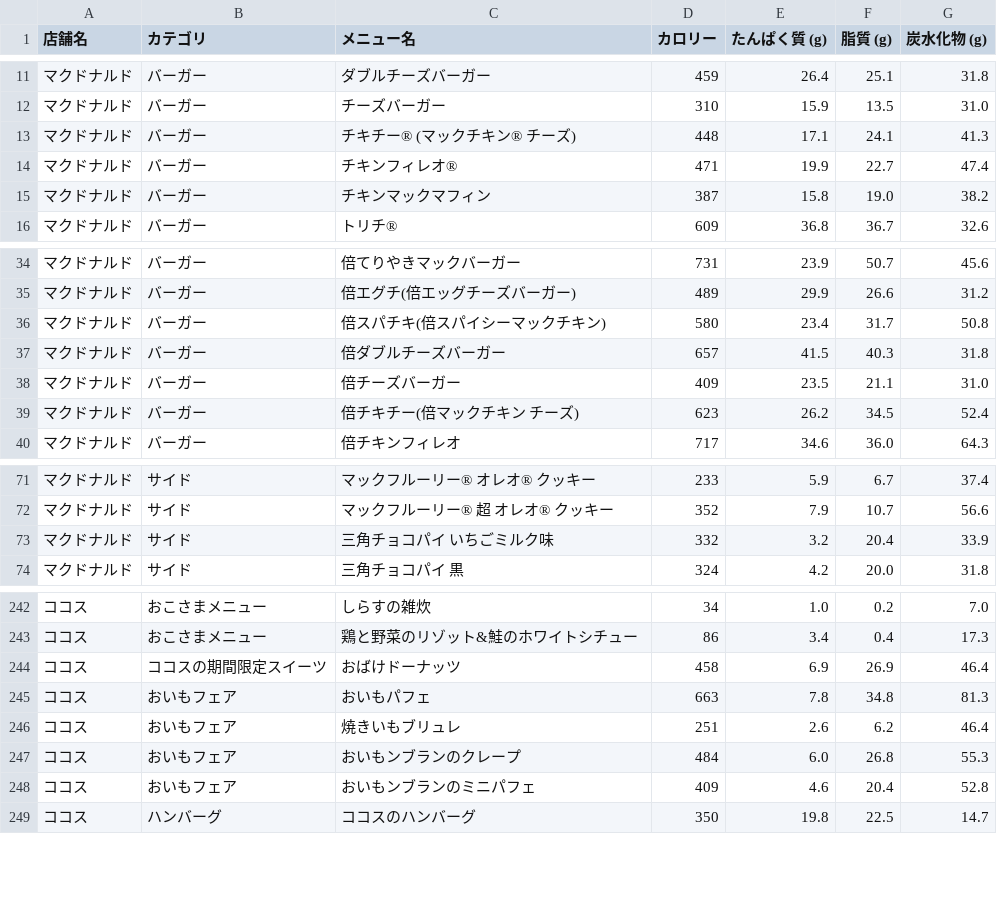
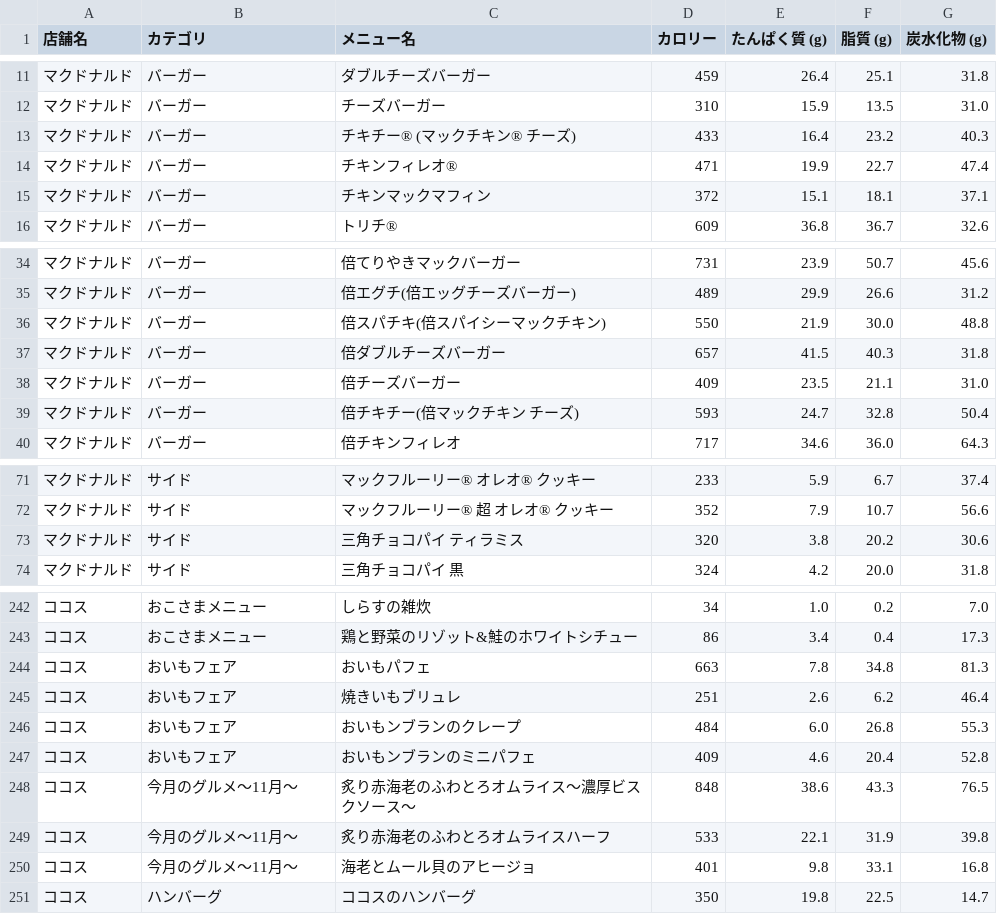
Before and after one commit to oimoemu/pfc-mcdonalds-auto, a CSV file: menu_data_all_chains.csv, drawn as a sheet; only a part is shown, gaps mark what is left out; the diff covers the shown part only.

```diff
--- a/menu_data_all_chains.csv
+++ b/menu_data_all_chains.csv
@@ -12,5 +12,5 @@
 マクドナルド,バーガー,チーズバーガー,310,15.9,13.5,31.0
-マクドナルド,バーガー,チキチー® (マックチキン® チーズ),448,17.1,24.1,41.3
+マクドナルド,バーガー,チキチー® (マックチキン® チーズ),433,16.4,23.2,40.3
 マクドナルド,バーガー,チキンフィレオ®,471,19.9,22.7,47.4
-マクドナルド,バーガー,チキンマックマフィン,387,15.8,19.0,38.2
+マクドナルド,バーガー,チキンマックマフィン,372,15.1,18.1,37.1
 マクドナルド,バーガー,トリチ®,609,36.8,36.7,32.6
@@ -35,6 +35,6 @@
 マクドナルド,バーガー,倍エグチ(倍エッグチーズバーガー),489,29.9,26.6,31.2
-マクドナルド,バーガー,倍スパチキ(倍スパイシーマックチキン),580,23.4,31.7,50.8
+マクドナルド,バーガー,倍スパチキ(倍スパイシーマックチキン),550,21.9,30.0,48.8
 マクドナルド,バーガー,倍ダブルチーズバーガー,657,41.5,40.3,31.8
 マクドナルド,バーガー,倍チーズバーガー,409,23.5,21.1,31.0
-マクドナルド,バーガー,倍チキチー(倍マックチキン チーズ),623,26.2,34.5,52.4
+マクドナルド,バーガー,倍チキチー(倍マックチキン チーズ),593,24.7,32.8,50.4
 マクドナルド,バーガー,倍チキンフィレオ,717,34.6,36.0,64.3
@@ -72,3 +72,3 @@
 マクドナルド,サイド,マックフルーリー® 超 オレオ® クッキー,352,7.9,10.7,56.6
-マクドナルド,サイド,三角チョコパイ いちごミルク味,332,3.2,20.4,33.9
+マクドナルド,サイド,三角チョコパイ ティラミス,320,3.8,20.2,30.6
 マクドナルド,サイド,三角チョコパイ 黒,324,4.2,20.0,31.8
@@ -243,3 +243,2 @@
 ココス,おこさまメニュー,鶏と野菜のリゾット&鮭のホワイトシチュー,86,3.4,0.4,17.3
-ココス,ココスの期間限定スイーツ,おばけドーナッツ,458,6.9,26.9,46.4
 ココス,おいもフェア,おいもパフェ,663,7.8,34.8,81.3
@@ -248,2 +247,5 @@
 ココス,おいもフェア,おいもンブランのミニパフェ,409,4.6,20.4,52.8
+ココス,今月のグルメ～11月～,炙り赤海老のふわとろオムライス～濃厚ビスクソース～,848,38.6,43.3,76.5
+ココス,今月のグルメ～11月～,炙り赤海老のふわとろオムライスハーフ,533,22.1,31.9,39.8
+ココス,今月のグルメ～11月～,海老とムール貝のアヒージョ,401,9.8,33.1,16.8
 ココス,ハンバーグ,ココスのハンバーグ,350,19.8,22.5,14.7
```
Also changed, not shown: 12 edited cells elsewhere in this file.
